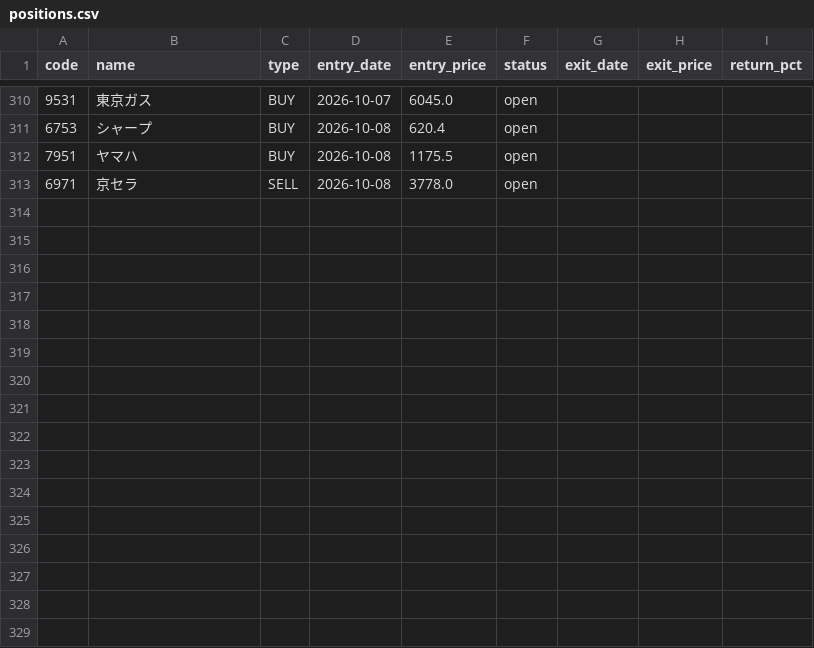
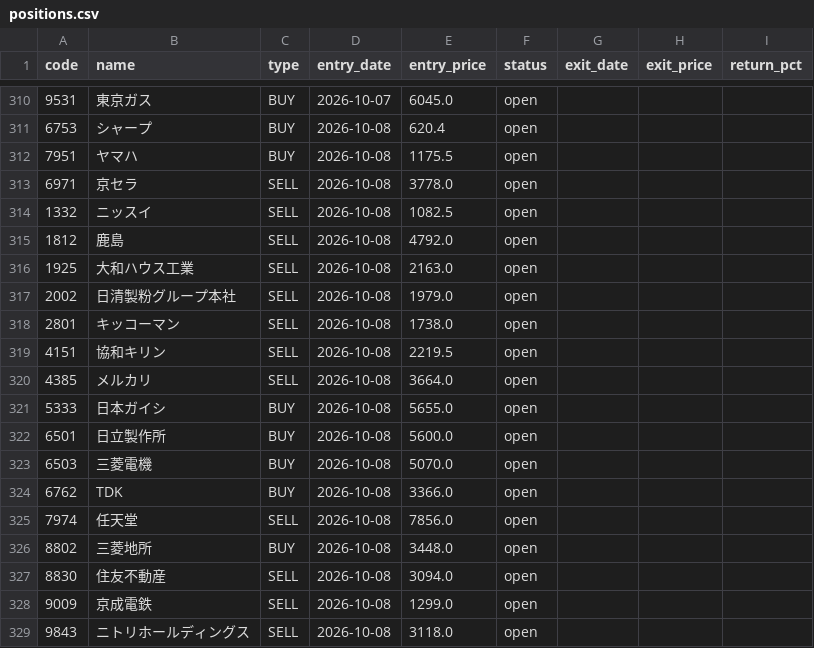
Before and after one commit to alohakozi-ux/nikkei-signal-app, a CSV file: positions.csv, drawn as a sheet; only a part is shown, gaps mark what is left out.

```diff
--- a/positions.csv
+++ b/positions.csv
@@ -313 +313,17 @@ code,name,type,entry_date,entry_price,status,exit_date,exit_price,return_pct
 6971,京セラ,SELL,2026-10-08,3778.0,open,,,
+1332,ニッスイ,SELL,2026-10-08,1082.5,open,,,
+1812,鹿島,SELL,2026-10-08,4792.0,open,,,
+1925,大和ハウス工業,SELL,2026-10-08,2163.0,open,,,
+2002,日清製粉グループ本社,SELL,2026-10-08,1979.0,open,,,
+2801,キッコーマン,SELL,2026-10-08,1738.0,open,,,
+4151,協和キリン,SELL,2026-10-08,2219.5,open,,,
+4385,メルカリ,SELL,2026-10-08,3664.0,open,,,
+5333,日本ガイシ,BUY,2026-10-08,5655.0,open,,,
+6501,日立製作所,BUY,2026-10-08,5600.0,open,,,
+6503,三菱電機,BUY,2026-10-08,5070.0,open,,,
+6762,TDK,BUY,2026-10-08,3366.0,open,,,
+7974,任天堂,SELL,2026-10-08,7856.0,open,,,
+8802,三菱地所,BUY,2026-10-08,3448.0,open,,,
+8830,住友不動産,SELL,2026-10-08,3094.0,open,,,
+9009,京成電鉄,SELL,2026-10-08,1299.0,open,,,
+9843,ニトリホールディングス,SELL,2026-10-08,3118.0,open,,,
```
